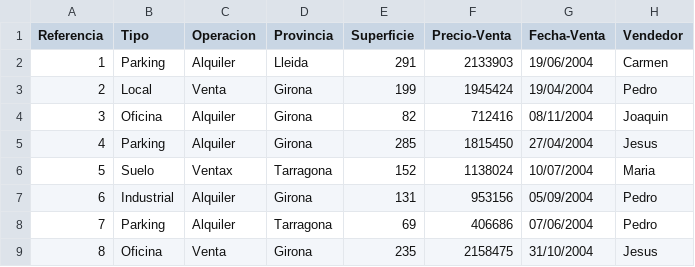
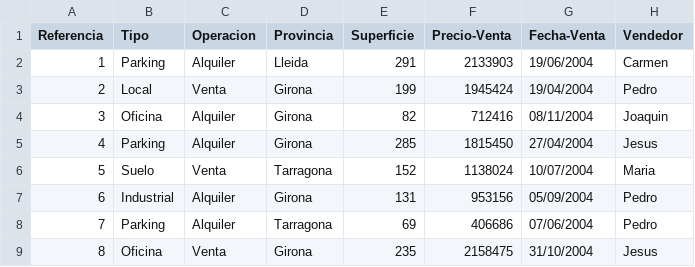
Before and after one commit to JuanPyV/ProyectoInmobiliario, a CSV file: Inmobiliaria/src/Inmuebles.csv, drawn as a sheet; only a part is shown.

Commit message:
Mas ventanas

```diff
--- a/Inmobiliaria/src/Inmuebles.csv
+++ b/Inmobiliaria/src/Inmuebles.csv
@@ -5,3 +5,3 @@ Referencia,Tipo,Operacion,Provincia,Superficie,Precio-Venta,Fecha-Venta,Vendedor
 4,Parking,Alquiler,Girona,285,1815450,27/04/2004,Jesus
-5,Suelo,Ventax,Tarragona,152,1138024,10/07/2004,Maria
+5,Suelo,Venta,Tarragona,152,1138024,10/07/2004,Maria
 6,Industrial,Alquiler,Girona,131,953156,05/09/2004,Pedro
```
Also changed, not shown: 1 other file.
